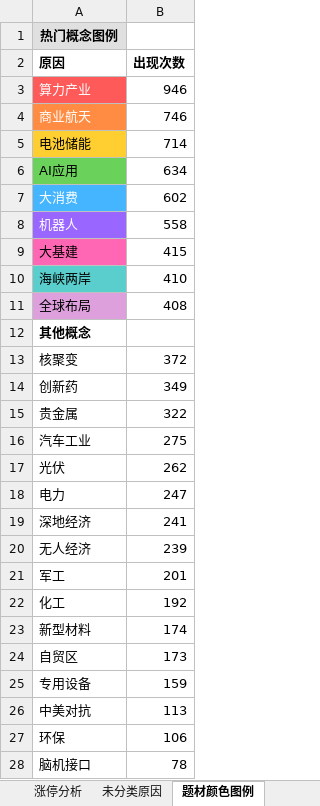
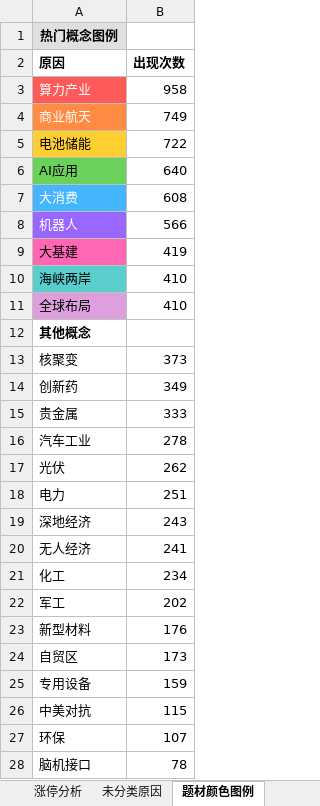
Before and after one commit to KealLiang/HardTrading, an Excel workbook: excel/fupan_analysis.xlsx, sheet 题材颜色图例, drawn as a sheet; only a part is shown; values as stored, in another font and other column widths than the file's, no borders; removed rows and columns are numbered as before the commit, all else as after; the diff covers the shown part only; the diff names each change by its address in the sheet, - before the commit and + after, or states it on an @@ line.

```diff
--- a/excel/fupan_analysis.xlsx (sheet 题材颜色图例)
+++ b/excel/fupan_analysis.xlsx (sheet 题材颜色图例)
-B3 (出现次数): 946
+B3 (出现次数): 958
-B4 (出现次数): 746
+B4 (出现次数): 749
-B5 (出现次数): 714
+B5 (出现次数): 722
-B6 (出现次数): 634
+B6 (出现次数): 640
-B7 (出现次数): 602
+B7 (出现次数): 608
-B8 (出现次数): 558
+B8 (出现次数): 566
-B9 (出现次数): 415
+B9 (出现次数): 419
-B11 (出现次数): 408
+B11 (出现次数): 410
-B13 (出现次数): 372
+B13 (出现次数): 373
-B15 (出现次数): 322
+B15 (出现次数): 333
-B16 (出现次数): 275
+B16 (出现次数): 278
-B18 (出现次数): 247
+B18 (出现次数): 251
-B19 (出现次数): 241
+B19 (出现次数): 243
-B20 (出现次数): 239
+B20 (出现次数): 241
-row 21: 军工 | 201
-B21 (出现次数): 192
+B21 (出现次数): 234
+row 22: 军工 | 202
-B23 (出现次数): 174
+B23 (出现次数): 176
-B26 (出现次数): 113
+B26 (出现次数): 115
-B27 (出现次数): 106
+B27 (出现次数): 107
```
Also changed, not shown: 1 added row, 1 removed row and 4 edited cells elsewhere in this sheet, sheet 未分类原因, sheet 涨停分析, excel/market_analysis.xlsx, 5 other files.
